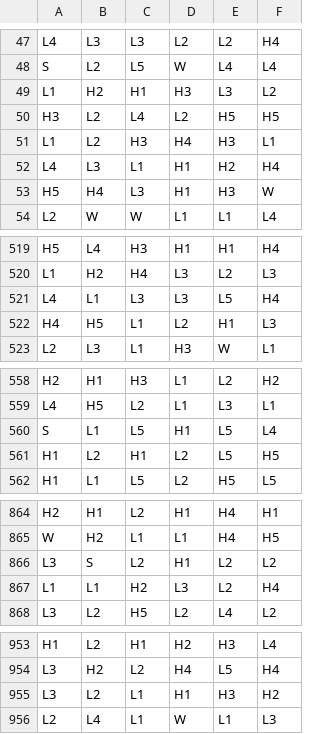
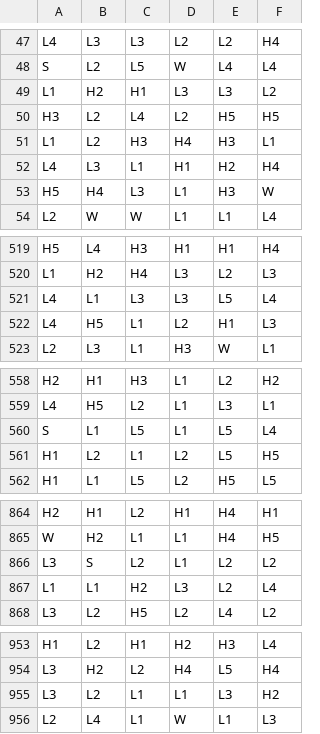
Before and after one commit to nrancourt98/genecist-math, a CSV file: project/engine/data/reels/FR1_94.csv, drawn as a sheet; only a part is shown, gaps mark what is left out; the diff covers the shown part only.

```diff
--- a/project/engine/data/reels/FR1_94.csv
+++ b/project/engine/data/reels/FR1_94.csv
@@ -48,3 +48,3 @@ L4,L3,L3,L2,L2,H4
 S,L2,L5,W,L4,L4
-L1,H2,H1,H3,L3,L2
+L1,H2,H1,L3,L3,L2
 H3,L2,L4,L2,H5,H5
@@ -52,3 +52,3 @@ L1,L2,H3,H4,H3,L1
 L4,L3,L1,H1,H2,H4
-H5,H4,L3,H1,H3,W
+H5,H4,L3,L1,H3,W
 L2,W,W,L1,L1,L4
@@ -520,4 +520,4 @@ H5,L4,H3,H1,H1,H4
 L1,H2,H4,L3,L2,L3
-L4,L1,L3,L3,L5,H4
-H4,H5,L1,L2,H1,L3
+L4,L1,L3,L3,L5,L4
+L4,H5,L1,L2,H1,L3
 L2,L3,L1,H3,W,L1
@@ -559,4 +559,4 @@ H2,H1,H3,L1,L2,H2
 L4,H5,L2,L1,L3,L1
-S,L1,L5,H1,L5,L4
-H1,L2,H1,L2,L5,H5
+S,L1,L5,L1,L5,L4
+H1,L2,L1,L2,L5,H5
 H1,L1,L5,L2,H5,L5
@@ -865,4 +865,4 @@ H2,H1,L2,H1,H4,H1
 W,H2,L1,L1,H4,H5
-L3,S,L2,H1,L2,L2
-L1,L1,H2,L3,L2,H4
+L3,S,L2,L1,L2,L2
+L1,L1,H2,L3,L2,L4
 L3,L2,H5,L2,L4,L2
@@ -954,3 +954,3 @@ H1,L2,H1,H2,H3,L4
 L3,H2,L2,H4,L5,H4
-L3,L2,L1,H1,H3,H2
+L3,L2,L1,L1,L3,H2
 L2,L4,L1,W,L1,L3
```
Also changed, not shown: 42 edited cells elsewhere in this file, project/engine/data/reels/BR0_94.csv, project/engine/data/reels/FR0_BUY_94.csv, 15 other files.
